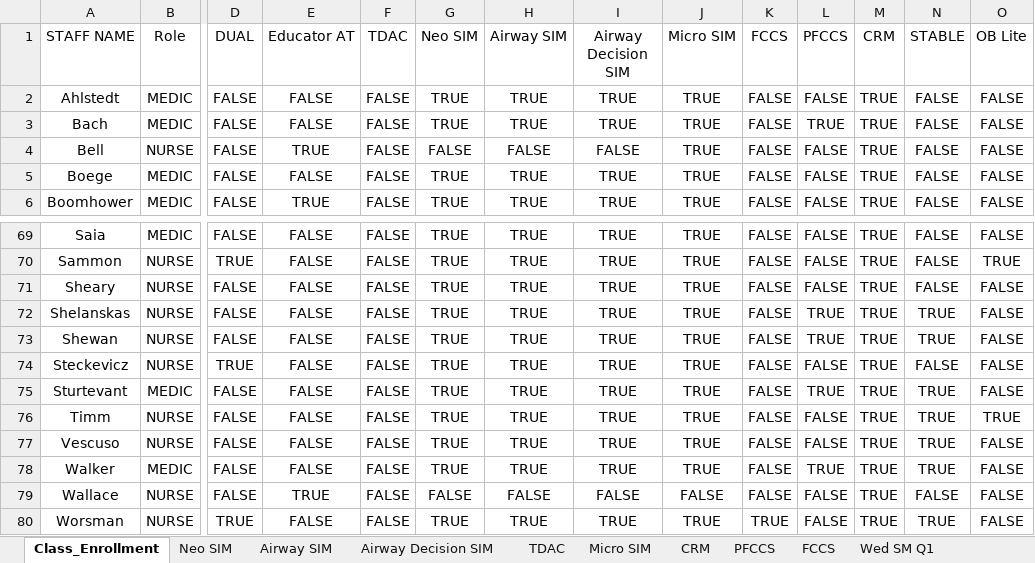
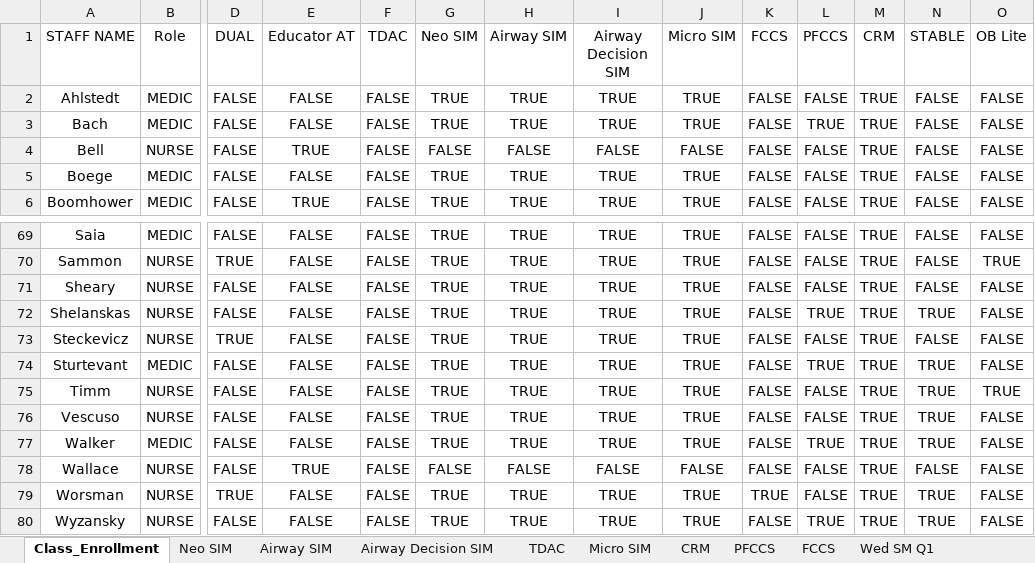
Before and after one commit to AlphaBravo227/CrewOps360, an Excel workbook: training/upload/MASTER Education Classes Roster.xlsx, sheet Class_Enrollment, drawn as a sheet; only a part is shown, gaps mark what is left out; the shorter side is filled out with more unchanged rows; values as stored, in another font and other column widths than the file's, no borders; table styles not drawn; rows hold the shown columns only; the diff names each change by its address in the sheet, - before the commit and + after, or states it on an @@ line.

```diff
--- a/training/upload/MASTER Education Classes Roster.xlsx (sheet Class_Enrollment)
+++ b/training/upload/MASTER Education Classes Roster.xlsx (sheet Class_Enrollment)
-J4 (Micro SIM): TRUE
+J4 (Micro SIM): FALSE
-row 73: Shewan | NURSE | FALSE | FALSE | FALSE | TRUE | TRUE | TRUE | TRUE | FALSE | TRUE | TRUE | TRUE | FALSE
```
Also changed, not shown: sheet ATLS, upload files/Requirements.xlsx, 9 other files.
